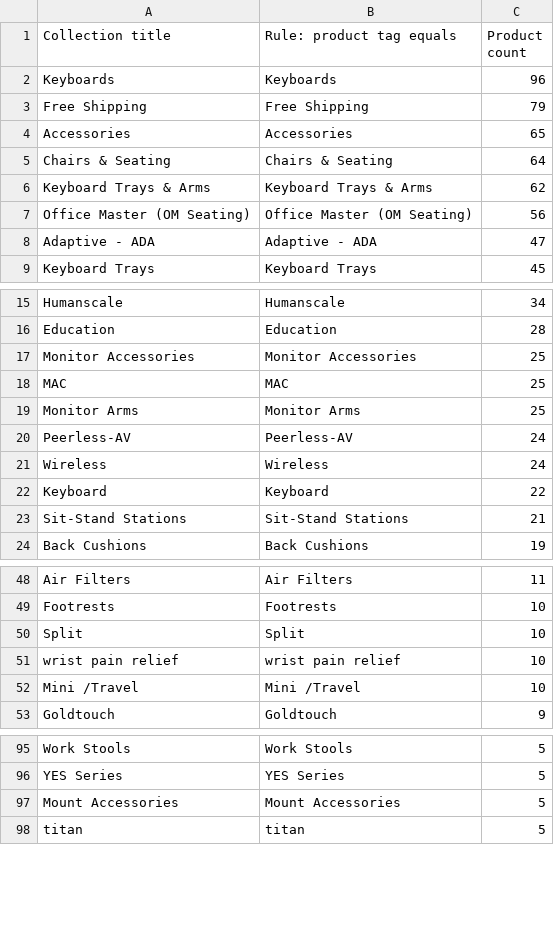
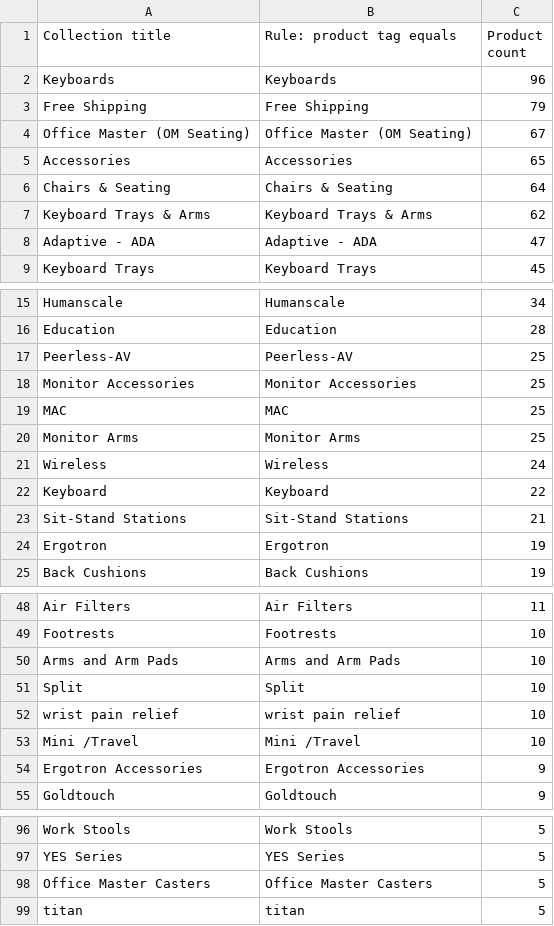
Before and after one commit to sh1nn3r/Jestik, a CSV file: catalog-import/data/collections.csv, drawn as a sheet; only a part is shown, gaps mark what is left out; the diff covers the shown part only.

```diff
--- a/catalog-import/data/collections.csv
+++ b/catalog-import/data/collections.csv
@@ -3,2 +3,3 @@ Keyboards,Keyboards,96
 Free Shipping,Free Shipping,79
+Office Master (OM Seating) ,Office Master (OM Seating) ,67
 Accessories,Accessories,65
@@ -6,3 +7,2 @@ Chairs & Seating,Chairs & Seating,64
 Keyboard Trays & Arms,Keyboard Trays & Arms,62
-Office Master (OM Seating) ,Office Master (OM Seating) ,56
 Adaptive - ADA,Adaptive - ADA,47
@@ -16,2 +16,3 @@ Humanscale,Humanscale,34
 Education,Education,28
+Peerless-AV,Peerless-AV,25
 Monitor Accessories,Monitor Accessories,25
@@ -19,3 +20,2 @@ MAC,MAC,25
 Monitor Arms,Monitor Arms,25
-Peerless-AV,Peerless-AV,24
 Wireless,Wireless,24
@@ -23,2 +23,3 @@ Keyboard,Keyboard,22
 Sit-Stand Stations,Sit-Stand Stations,21
+Ergotron,Ergotron,19
 Back Cushions,Back Cushions,19
@@ -49,2 +49,3 @@ Air Filters,Air Filters,11
 Footrests,Footrests,10
+Arms and Arm Pads,Arms and Arm Pads,10
 Split,Split,10
@@ -52,2 +53,3 @@ wrist pain relief,wrist pain relief,10
 Mini /Travel,Mini /Travel,10
+Ergotron Accessories,Ergotron Accessories,9
 Goldtouch,Goldtouch,9
@@ -96,3 +97,3 @@ Work Stools,Work Stools,5
 YES Series,YES Series,5
-Mount Accessories,Mount Accessories,5
+Office Master Casters,Office Master Casters,5
 titan,titan,5
```
Also changed, not shown: 4 added rows and 5 removed rows elsewhere in this file, catalog-import/data/image_sourcing.csv, catalog-import/data/shopify_products.csv, 2 other files.
